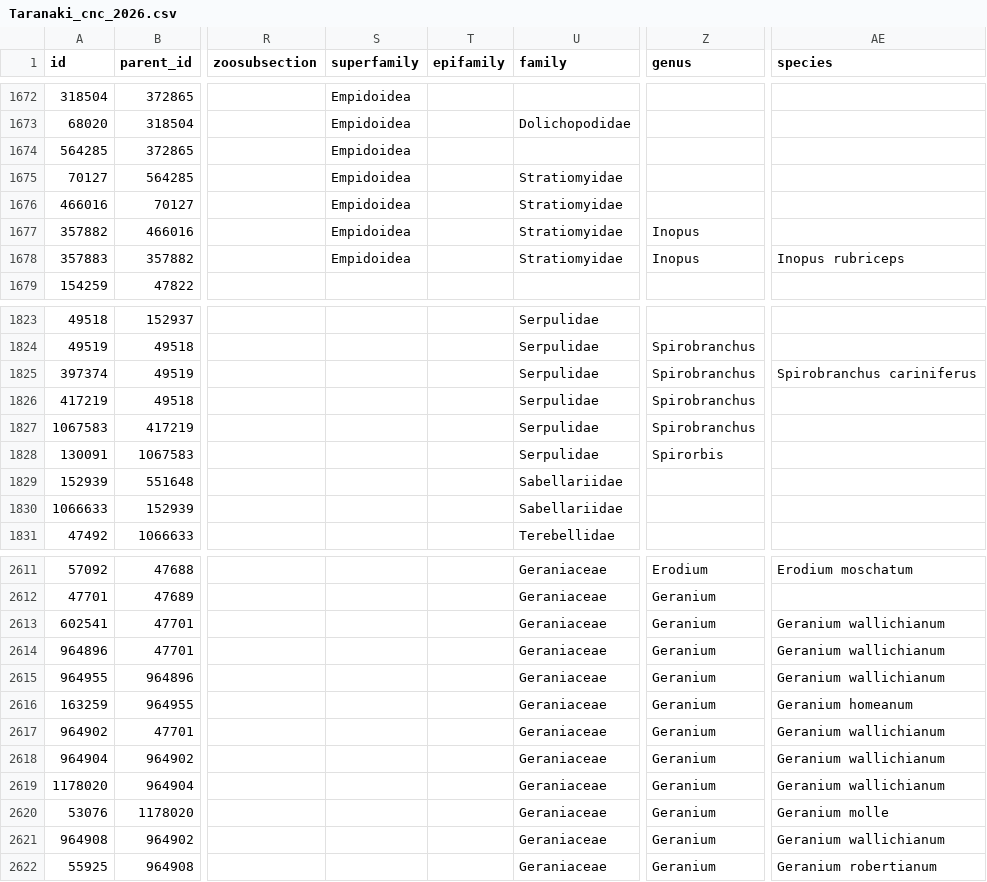
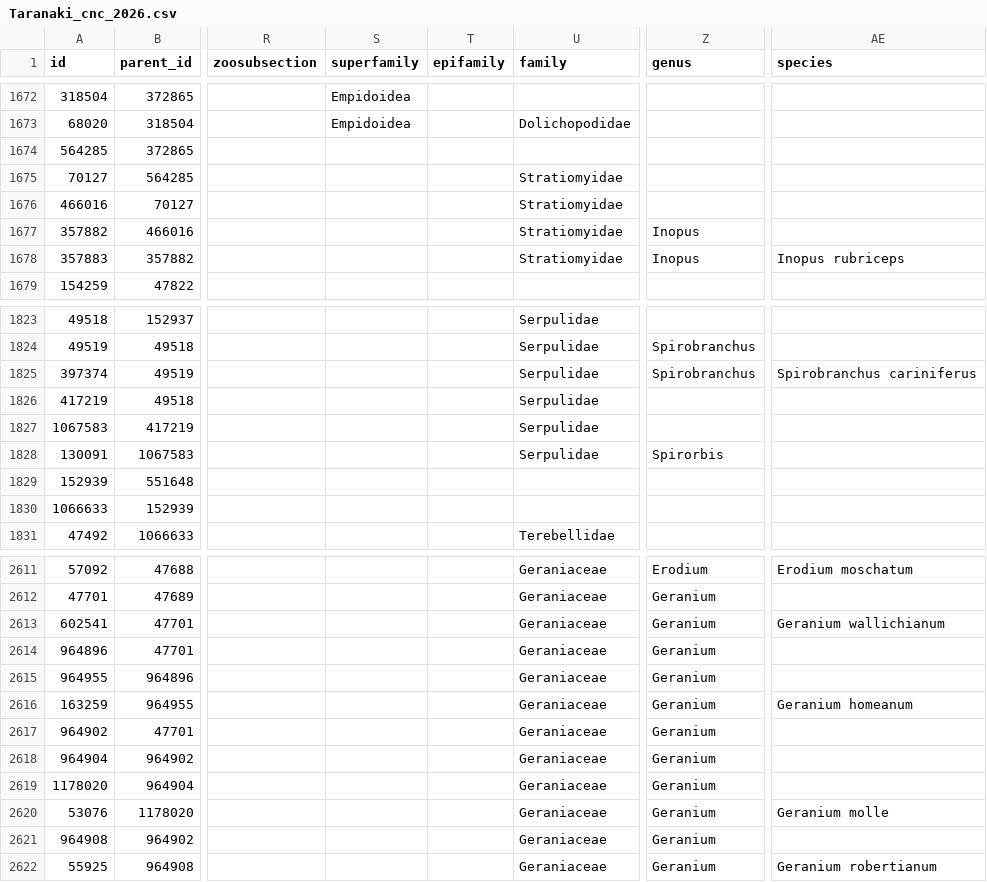
Before and after one commit to wykhuh/cnc_analysis, a CSV file: processed_data/Taranaki_cnc_2026.csv, drawn as a sheet; only a part is shown, gaps mark what is left out; the diff covers the shown part only; the diff names each change by its address in the sheet, - before the commit and + after, or states it on an @@ line.

```diff
--- a/processed_data/Taranaki_cnc_2026.csv
+++ b/processed_data/Taranaki_cnc_2026.csv
-S1674:S1678 (superfamily): Empidoidea
+S1674:S1678 (superfamily): (empty)
-Z1826:Z1827 (genus): Spirobranchus
+Z1826:Z1827 (genus): (empty)
-U1829:U1830 (family): Sabellariidae
+U1829:U1830 (family): (empty)
-AE2614:AE2615 (species): Geranium wallichianum
+AE2614:AE2615 (species): (empty)
-AE2617:AE2619 (species): Geranium wallichianum
+AE2617:AE2619 (species): (empty)
-AE2621 (species): Geranium wallichianum
+AE2621 (species): (empty)
```
Also changed, not shown: 73 edited cells elsewhere in this file, 5 other files.
